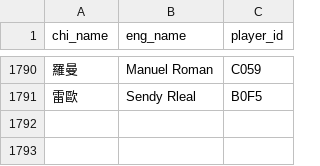
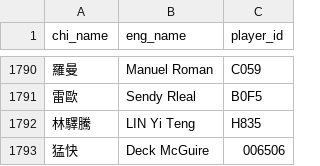
Before and after one commit to anchengyoung/CPBL_Database, a CSV file: CPBL_Names.csv, drawn as a sheet; only a part is shown, gaps mark what is left out.

Commit message:
Update CPBL_Names.csv

```diff
--- a/CPBL_Names.csv
+++ b/CPBL_Names.csv
@@ -1791 +1791,3 @@ chi_name,eng_name,player_id
 雷歐,Sendy Rleal,B0F5
+林驛騰,LIN Yi Teng,H835
+猛快,Deck McGuire,006506
```
